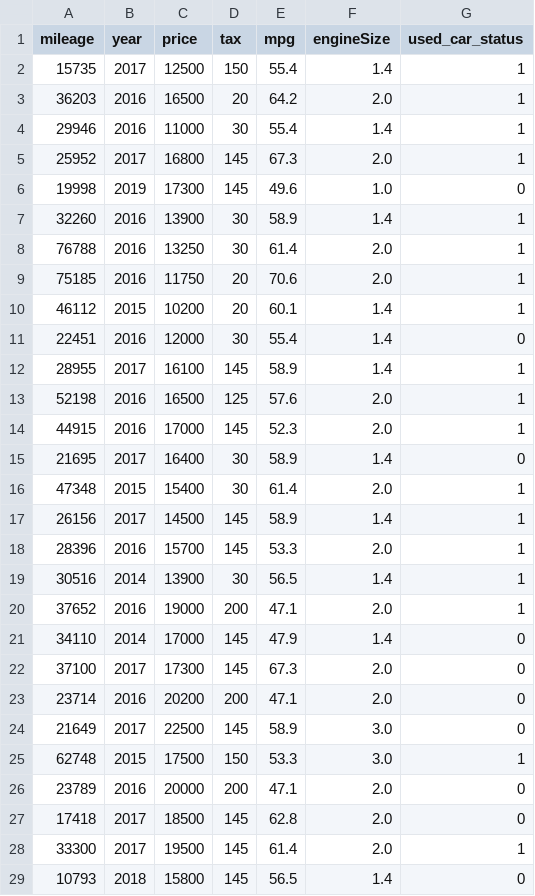
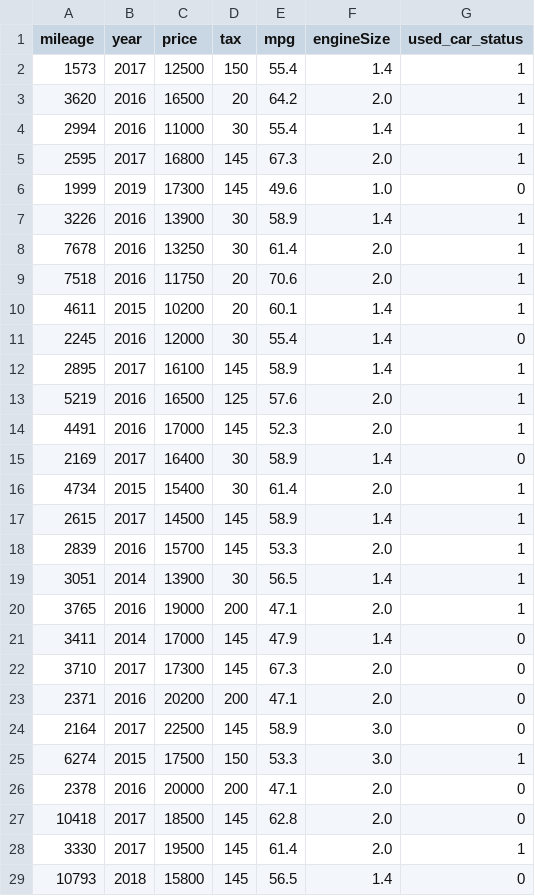
Before and after one commit to FuadAmirullah/Mobil_bekas, a CSV file: audi.csv, drawn as a sheet; only a part is shown; the diff covers the shown part only.

Commit message:
Update audi.csv

```diff
--- a/audi.csv
+++ b/audi.csv
@@ -1,29 +1,29 @@
 mileage	year	price	tax	mpg	engineSize	used_car_status
-15735	2017	12500	150	55.4	1.4	1
-36203	2016	16500	20	64.2	2.0	1
-29946	2016	11000	30	55.4	1.4	1
-25952	2017	16800	145	67.3	2.0	1
-19998	2019	17300	145	49.6	1.0	0
-32260	2016	13900	30	58.9	1.4	1
-76788	2016	13250	30	61.4	2.0	1
-75185	2016	11750	20	70.6	2.0	1
-46112	2015	10200	20	60.1	1.4	1
-22451	2016	12000	30	55.4	1.4	0
-28955	2017	16100	145	58.9	1.4	1
-52198	2016	16500	125	57.6	2.0	1
-44915	2016	17000	145	52.3	2.0	1
-21695	2017	16400	30	58.9	1.4	0
-47348	2015	15400	30	61.4	2.0	1
-26156	2017	14500	145	58.9	1.4	1
-28396	2016	15700	145	53.3	2.0	1
-30516	2014	13900	30	56.5	1.4	1
-37652	2016	19000	200	47.1	2.0	1
-34110	2014	17000	145	47.9	1.4	0
-37100	2017	17300	145	67.3	2.0	0
-23714	2016	20200	200	47.1	2.0	0
-21649	2017	22500	145	58.9	3.0	0
-62748	2015	17500	150	53.3	3.0	1
-23789	2016	20000	200	47.1	2.0	0
-17418	2017	18500	145	62.8	2.0	0
-33300	2017	19500	145	61.4	2.0	1
+1573	2017	12500	150	55.4	1.4	1
+3620	2016	16500	20	64.2	2.0	1
+2994	2016	11000	30	55.4	1.4	1
+2595	2017	16800	145	67.3	2.0	1
+1999	2019	17300	145	49.6	1.0	0
+3226	2016	13900	30	58.9	1.4	1
+7678	2016	13250	30	61.4	2.0	1
+7518	2016	11750	20	70.6	2.0	1
+4611	2015	10200	20	60.1	1.4	1
+2245	2016	12000	30	55.4	1.4	0
+2895	2017	16100	145	58.9	1.4	1
+5219	2016	16500	125	57.6	2.0	1
+4491	2016	17000	145	52.3	2.0	1
+2169	2017	16400	30	58.9	1.4	0
+4734	2015	15400	30	61.4	2.0	1
+2615	2017	14500	145	58.9	1.4	1
+2839	2016	15700	145	53.3	2.0	1
+3051	2014	13900	30	56.5	1.4	1
+3765	2016	19000	200	47.1	2.0	1
+3411	2014	17000	145	47.9	1.4	0
+3710	2017	17300	145	67.3	2.0	0
+2371	2016	20200	200	47.1	2.0	0
+2164	2017	22500	145	58.9	3.0	0
+6274	2015	17500	150	53.3	3.0	1
+2378	2016	20000	200	47.1	2.0	0
+10418	2017	18500	145	62.8	2.0	0
+3330	2017	19500	145	61.4	2.0	1
 10793	2018	15800	145	56.5	1.4	0
```
Also changed, not shown: 22 edited cells elsewhere in this file.
